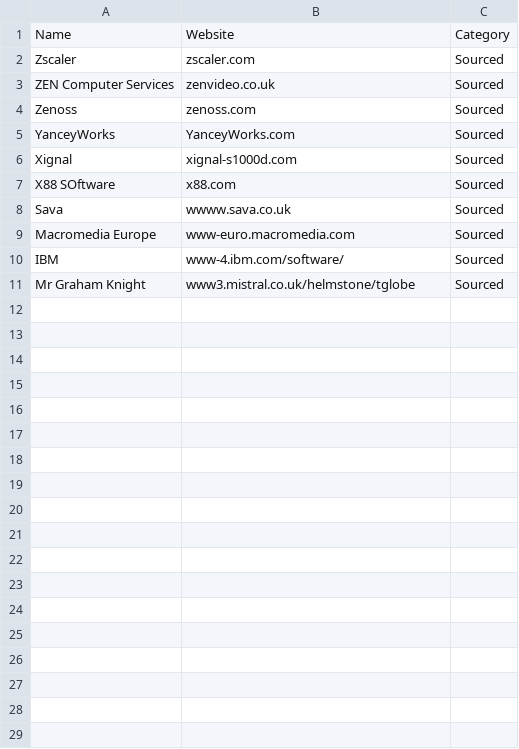
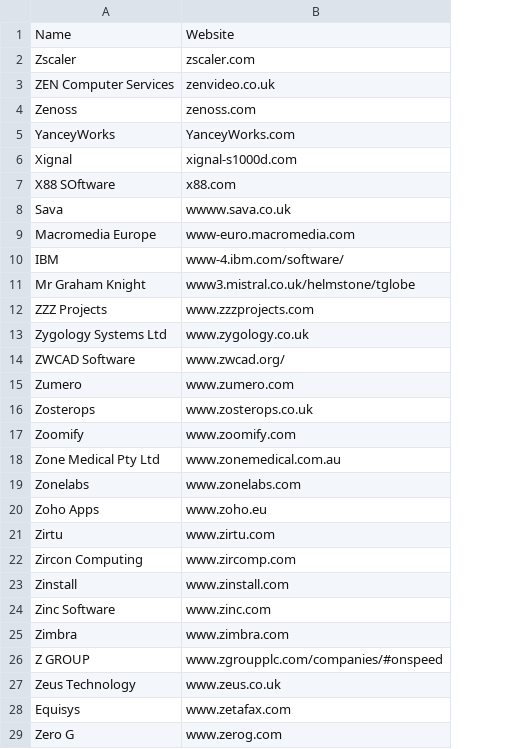
Before and after one commit to disenopc/agents, a CSV file: app/publishers.csv, drawn as a sheet; only a part is shown; removed rows and columns are numbered as before the commit, all else as after; the diff covers the shown part only; the diff names each change by its address in the sheet, - before the commit and + after, or states it on an @@ line.

```diff
--- a/app/publishers.csv
+++ b/app/publishers.csv
-column C, rows 1-11: Category | Sourced | Sourced | Sourced | Sourced | Sourced | Sourced | Sourced | Sourced | Sourced | Sourced
+row 12: ZZZ Projects | www.zzzprojects.com
+row 13: Zygology Systems Ltd | www.zygology.co.uk
+row 14: ZWCAD Software | www.zwcad.org/
+row 15: Zumero | www.zumero.com
+row 16: Zosterops | www.zosterops.co.uk
+row 17: Zoomify | www.zoomify.com
+row 18: Zone Medical Pty Ltd | www.zonemedical.com.au
+row 19: Zonelabs | www.zonelabs.com
+row 20: Zoho Apps | www.zoho.eu
+row 21: Zirtu | www.zirtu.com
+row 22: Zircon Computing | www.zircomp.com
+row 23: Zinstall | www.zinstall.com
+row 24: Zinc Software | www.zinc.com
+row 25: Zimbra | www.zimbra.com
+row 26: Z GROUP | www.zgroupplc.com/companies/#onspeed
+row 27: Zeus Technology | www.zeus.co.uk
+row 28: Equisys | www.zetafax.com
+row 29: Zero G | www.zerog.com
```
Also changed, not shown: 12 added rows elsewhere in this file, 6 other files.
